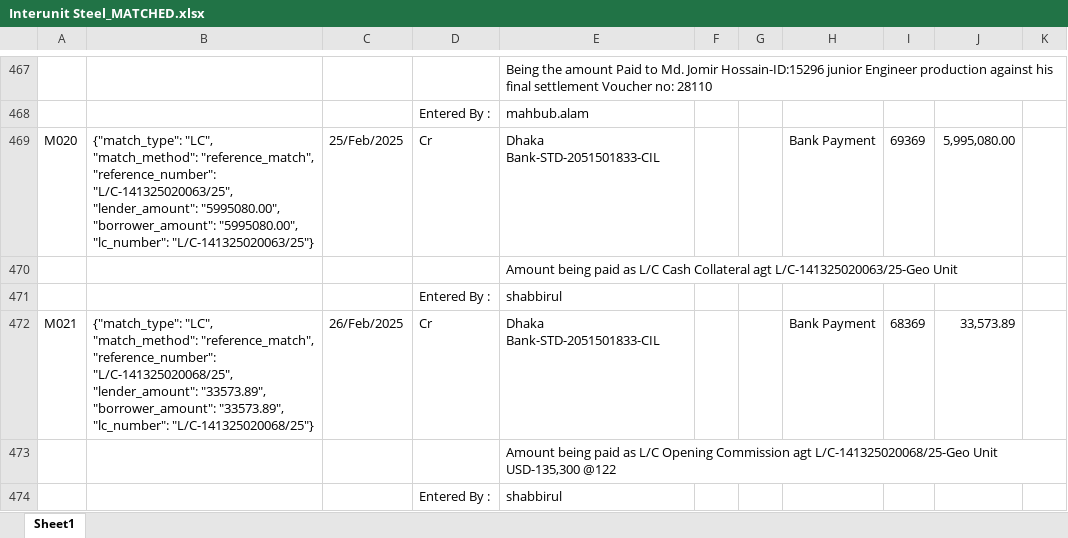
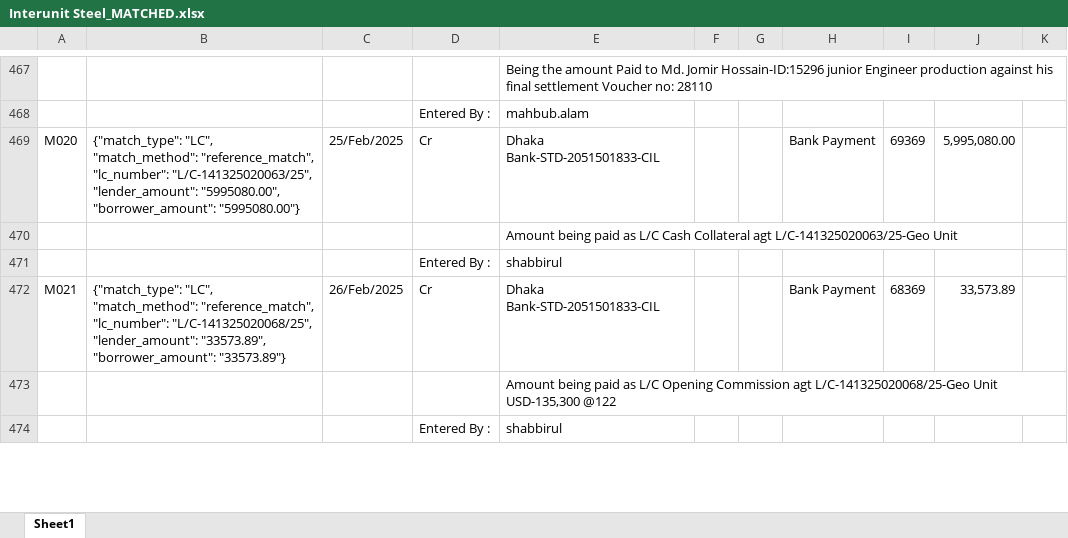
Before and after one commit to m-islam-ciplc/Dev_Interunit_Recon_GUI, an Excel workbook: Output/Interunit Steel_MATCHED.xlsx, sheet Sheet1, drawn as a sheet; only a part is shown, gaps mark what is left out; values as stored, in another font and other column widths than the file's, no borders; the diff covers the shown part only; the diff names each change by its address in the sheet, - before the commit and + after, or states it on an @@ line.

Commit message:
Revert "Sequential MID for all matches"
This reverts commit 4c84f50a9c7735eb61f1b9c8fc2d83f46b912bca.

```diff
--- a/Output/Interunit Steel_MATCHED.xlsx (sheet Sheet1)
+++ b/Output/Interunit Steel_MATCHED.xlsx (sheet Sheet1)
-B469: …"match_method": "reference_match", "reference_number": "L/C-141325020063/25", "lender_amount": "5995080.00", "borrower_amount": "5995080.00", "lc_number": "L/C-141325020063/25"}
+B469: …"match_method": "reference_match", "lc_number": "L/C-141325020063/25", "lender_amount": "5995080.00", "borrower_amount": "5995080.00"}
-B472: …"match_method": "reference_match", "reference_number": "L/C-141325020068/25", "lender_amount": "33573.89", "borrower_amount": "33573.89", "lc_number": "L/C-141325020068/25"}
+B472: …"match_method": "reference_match", "lc_number": "L/C-141325020068/25", "lender_amount": "33573.89", "borrower_amount": "33573.89"}
```
Also changed, not shown: 94 edited cells elsewhere in this sheet, Output/Interunit GeoTex_MATCHED.xlsx, 4 other files.
